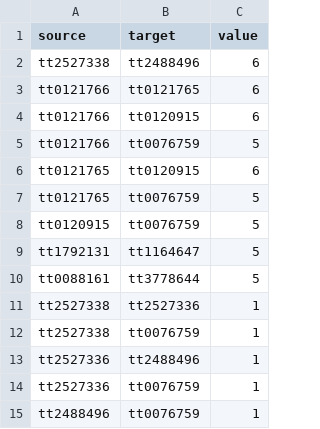
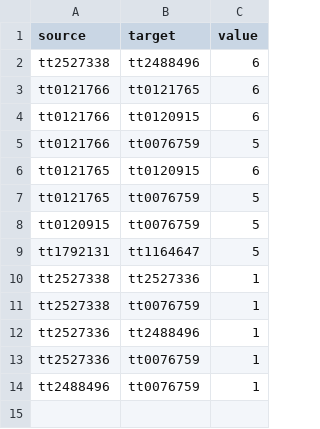
Before and after one commit to Marguerite7/data-visualization, a CSV file: data/links.csv, drawn as a sheet.

Commit message:
Add files via upload

```diff
--- a/data/links.csv
+++ b/data/links.csv
@@ -9,3 +9,2 @@ tt0120915,tt0076759,5
 tt1792131,tt1164647,5
-tt0088161,tt3778644,5
 tt2527338,tt2527336,1
```
